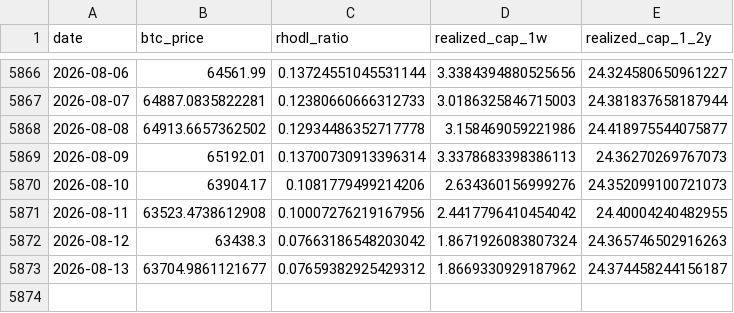
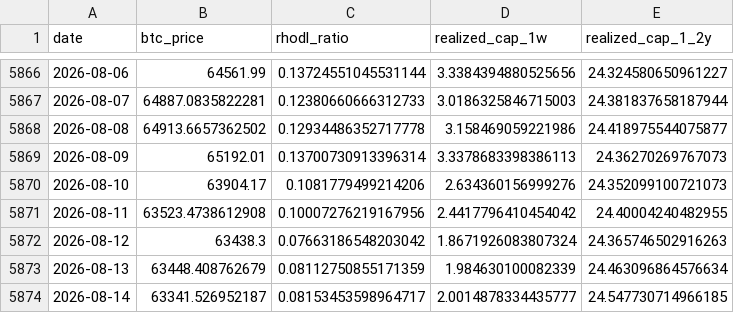
Before and after one commit to yudiyanto88/Onchain-Dashboard, a CSV file: data_rhodl.csv, drawn as a sheet; only a part is shown, gaps mark what is left out.

```diff
--- a/data_rhodl.csv
+++ b/data_rhodl.csv
@@ -5872,2 +5872,3 @@ date,btc_price,rhodl_ratio,realized_cap_1w,realized_cap_1_2y
 2026-08-12,63438.3,0.07663186548203042,1.8671926083807324,24.365746502916263
-2026-08-13,63704.9861121677,0.07659382925429312,1.8669330929187962,24.374458244156187
+2026-08-13,63448.408762679,0.08112750855171359,1.984630100082339,24.463096864576634
+2026-08-14,63341.526952187,0.08153453598964717,2.0014878334435777,24.547730714966185
```
Also changed, not shown: data_cdd.csv, data_momentum.csv, 13 other files.
